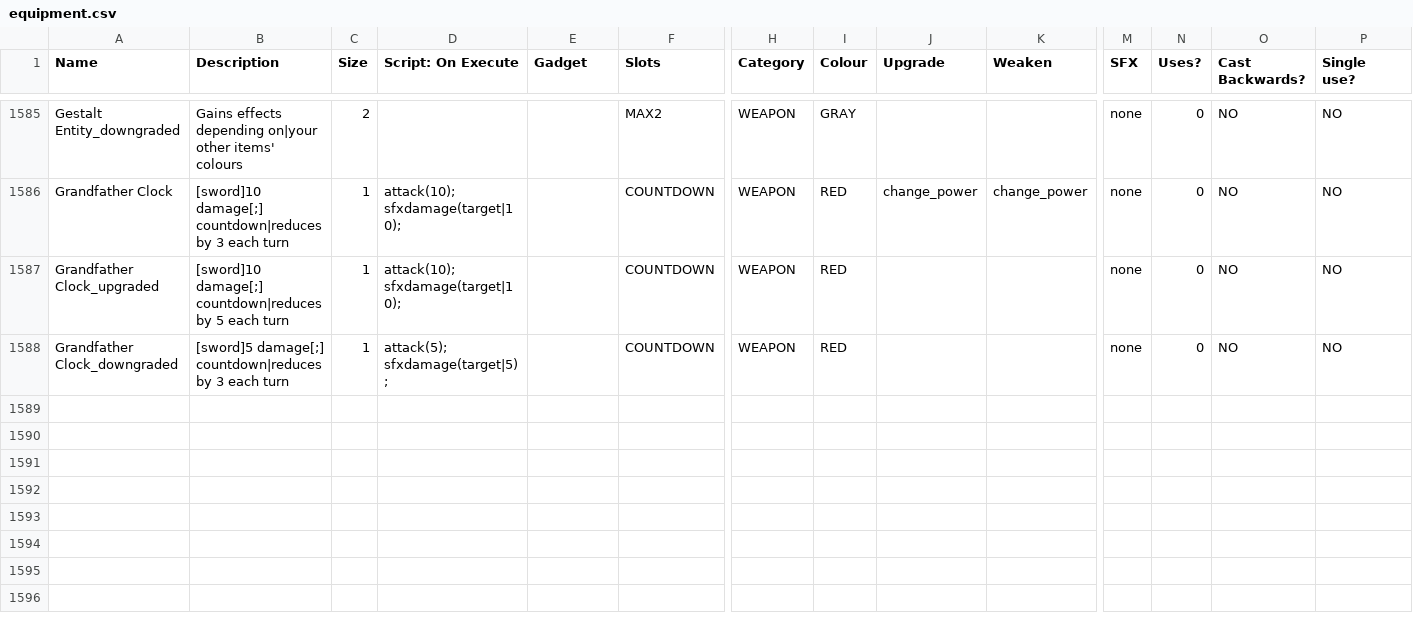
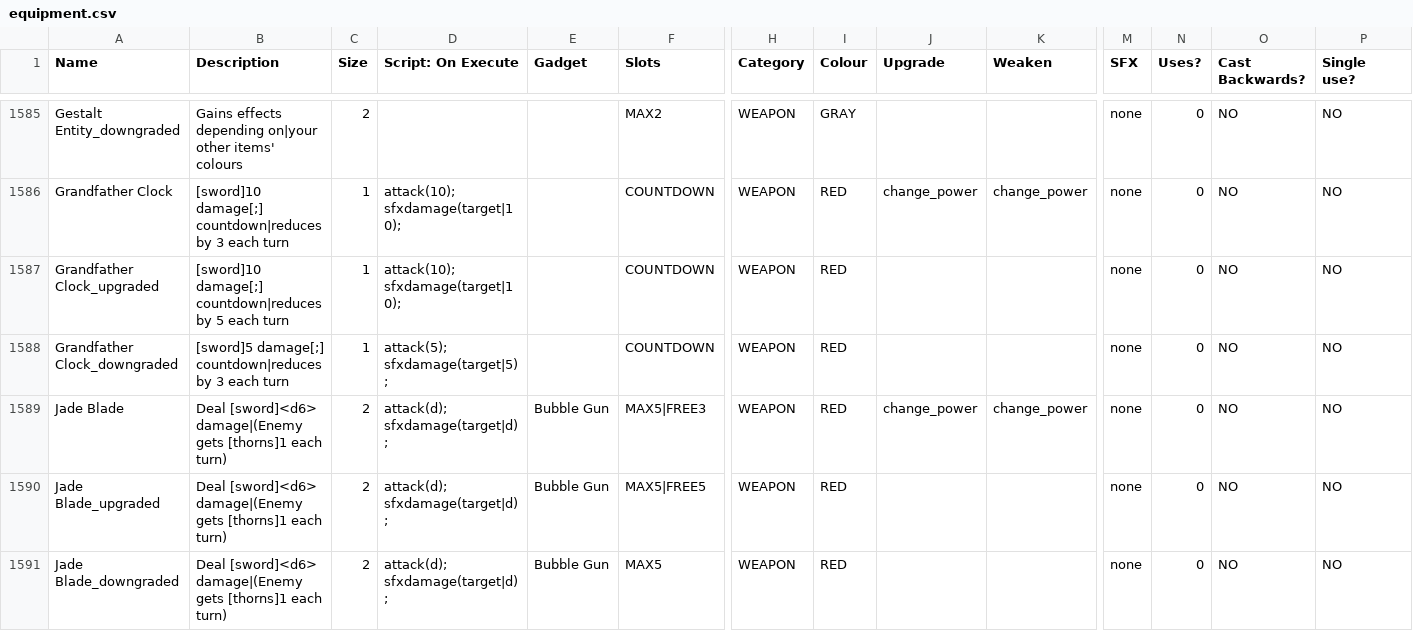
Before and after one commit to JuniorUdale/MoreFluff, a CSV file: _append/data/text/equipment.csv, drawn as a sheet; only a part is shown, gaps mark what is left out; rows hold the shown columns only; the diff names each change by its address in the sheet, - before the commit and + after, or states it on an @@ line.

Commit message:
jade blade.. needs balance

```diff
--- a/_append/data/text/equipment.csv
+++ b/_append/data/text/equipment.csv
+row 1589: Jade Blade | Deal [sword]<d6> damage|(Enemy gets [thorns]1 each turn) | 2 | attack(d); sfxdamage(target|d); | Bubble Gun | MAX5|FREE3 | WEAPON | RED | change_power | change_power | none | 0 | NO | NO
+row 1590: Jade Blade_upgraded | Deal [sword]<d6> damage|(Enemy gets [thorns]1 each turn) | 2 | attack(d); sfxdamage(target|d); | Bubble Gun | MAX5|FREE5 | WEAPON | RED |  |  | none | 0 | NO | NO
+row 1591: Jade Blade_downgraded | Deal [sword]<d6> damage|(Enemy gets [thorns]1 each turn) | 2 | attack(d); sfxdamage(target|d); | Bubble Gun | MAX5 | WEAPON | RED |  |  | none | 0 | NO | NO
```
